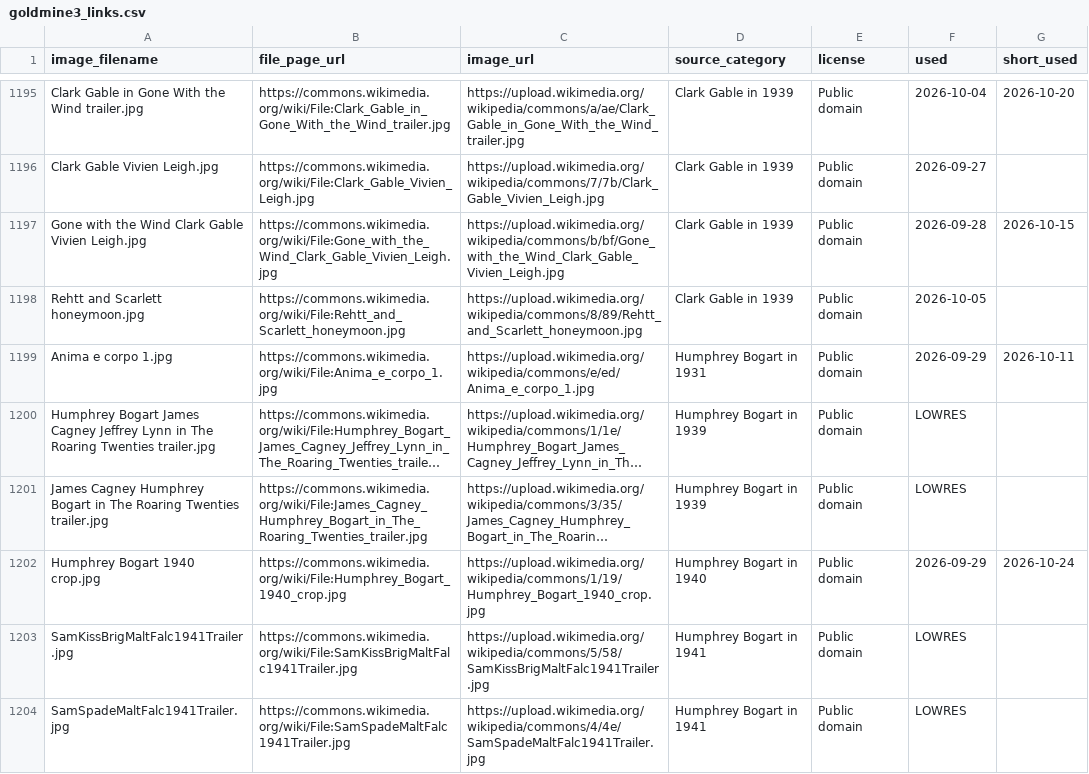
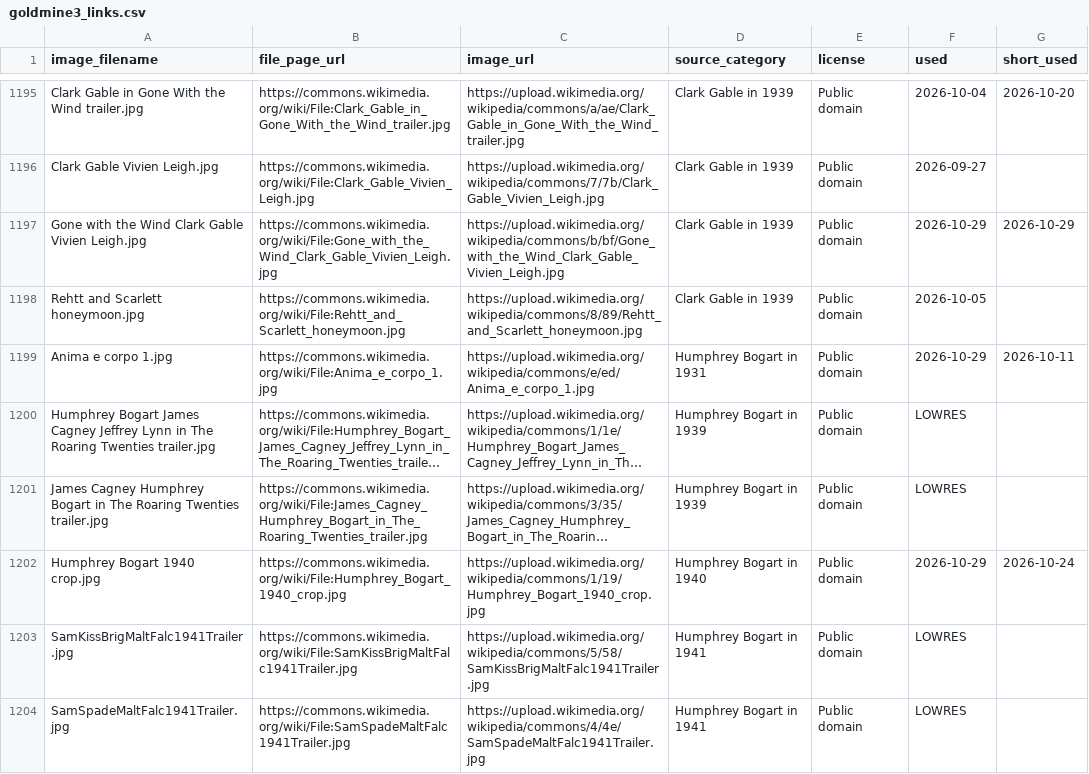
Before and after one commit to hashiraarchives/photo-reels, a CSV file: seed_data/goldmine3_links.csv, drawn as a sheet; only a part is shown, gaps mark what is left out; long unchanged cells end in …; the diff covers the shown part only; the diff names each change by its address in the sheet, - before the commit and + after, or states it on an @@ line.

```diff
--- a/seed_data/goldmine3_links.csv
+++ b/seed_data/goldmine3_links.csv
-F1197 (used): 2026-09-28
+F1197 (used): 2026-10-29
-G1197 (short_used): 2026-10-15
+G1197 (short_used): 2026-10-29
-F1199 (used): 2026-09-29
+F1199 (used): 2026-10-29
-F1202 (used): 2026-09-29
+F1202 (used): 2026-10-29
```
Also changed, not shown: 99 edited cells elsewhere in this file, seed_data/goldmine_links.csv, 8 other files.
